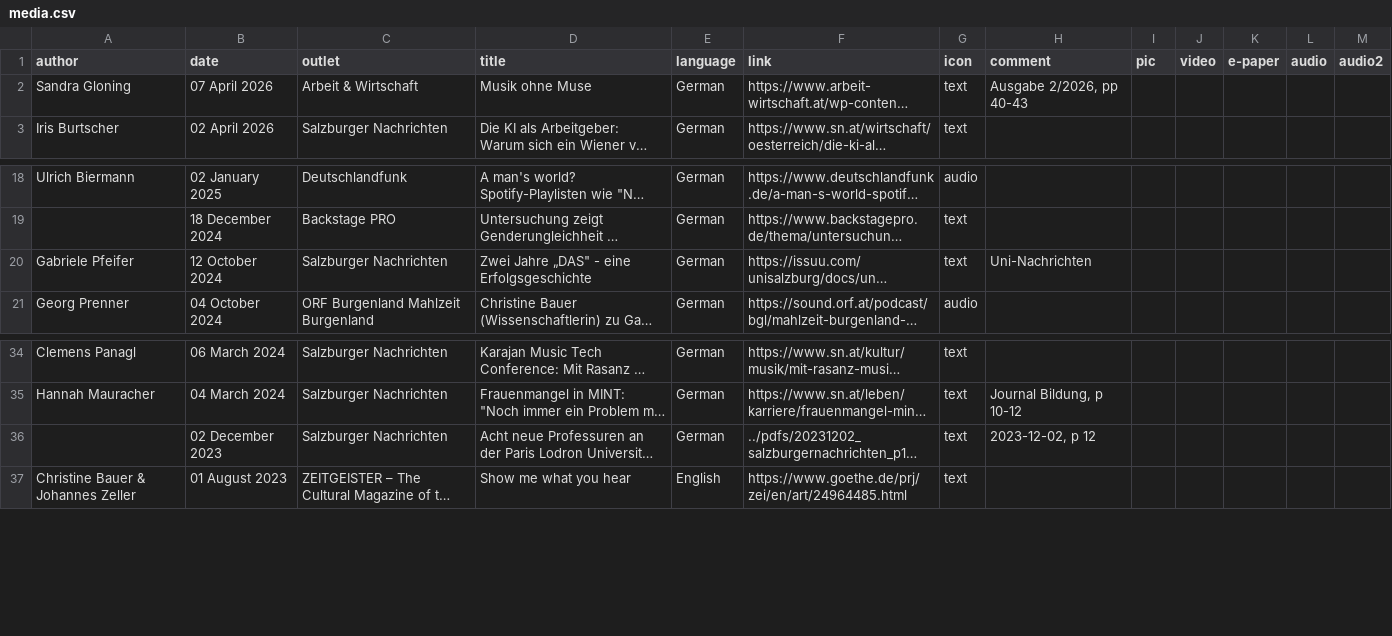
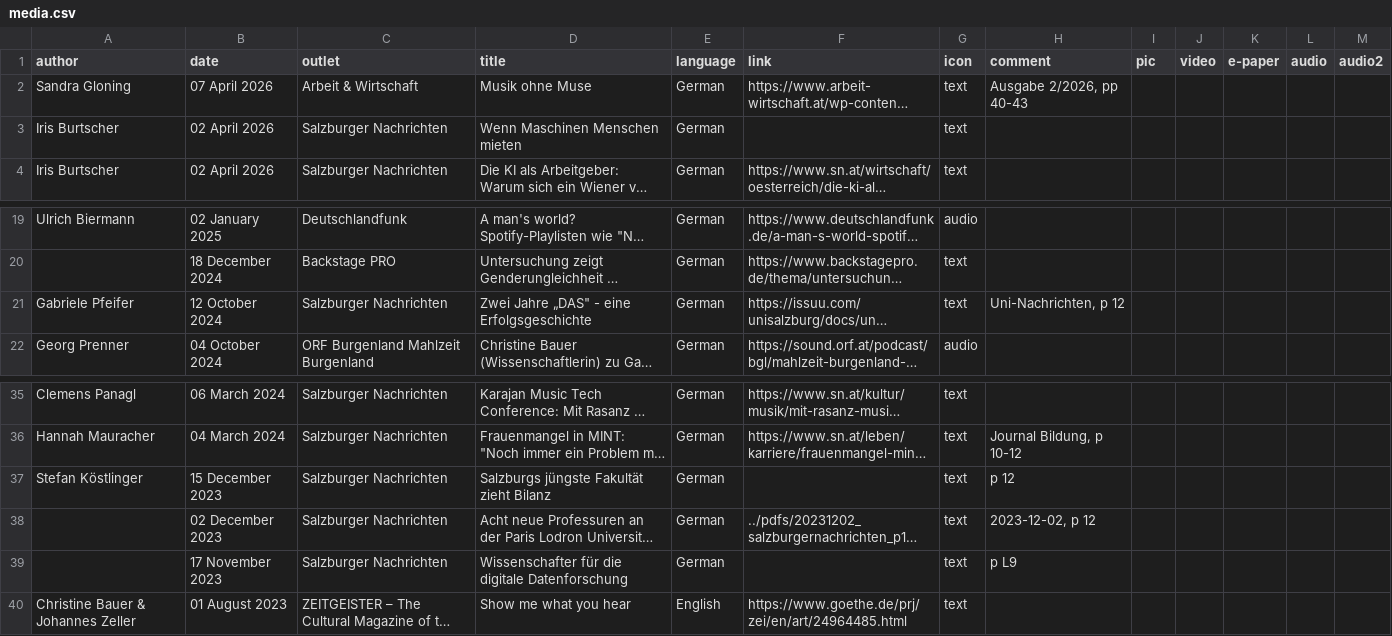
Before and after one commit to chbeu/chbeu.github.io, a CSV file: assets/csv/media.csv, drawn as a sheet; only a part is shown, gaps mark what is left out; long unchanged cells end in …; addresses are those after the commit; the diff names each change by its address in the sheet, - before the commit and + after, or states it on an @@ line.

Commit message:
added missing media entries; added post on ECIR 2026

```diff
--- a/assets/csv/media.csv
+++ b/assets/csv/media.csv
+row 3: Iris Burtscher | 02 April 2026 | Salzburger Nachrichten | Wenn Maschinen Menschen mieten | German |  | text
-H21 (comment): Uni-Nachrichten
+H21 (comment): Uni-Nachrichten, p 12
+row 37: Stefan Köstlinger | 15 December 2023 | Salzburger Nachrichten | Salzburgs jüngste Fakultät zieht Bilanz | German |  | text | p 12
+row 39:  | 17 November 2023 | Salzburger Nachrichten | Wissenschafter für die digitale Datenforschung | German |  | text | p L9
```
Also changed, not shown: 14 other files.
